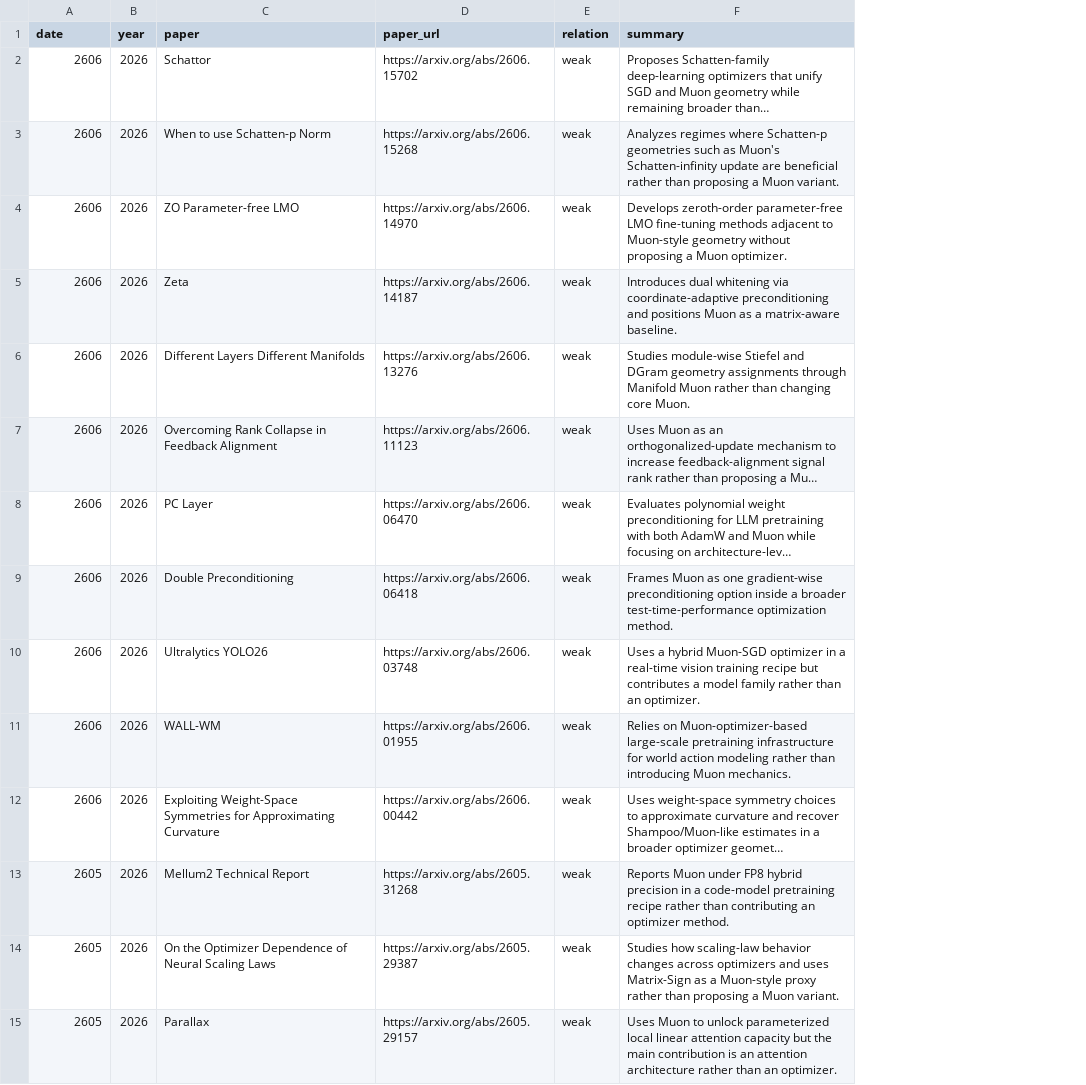
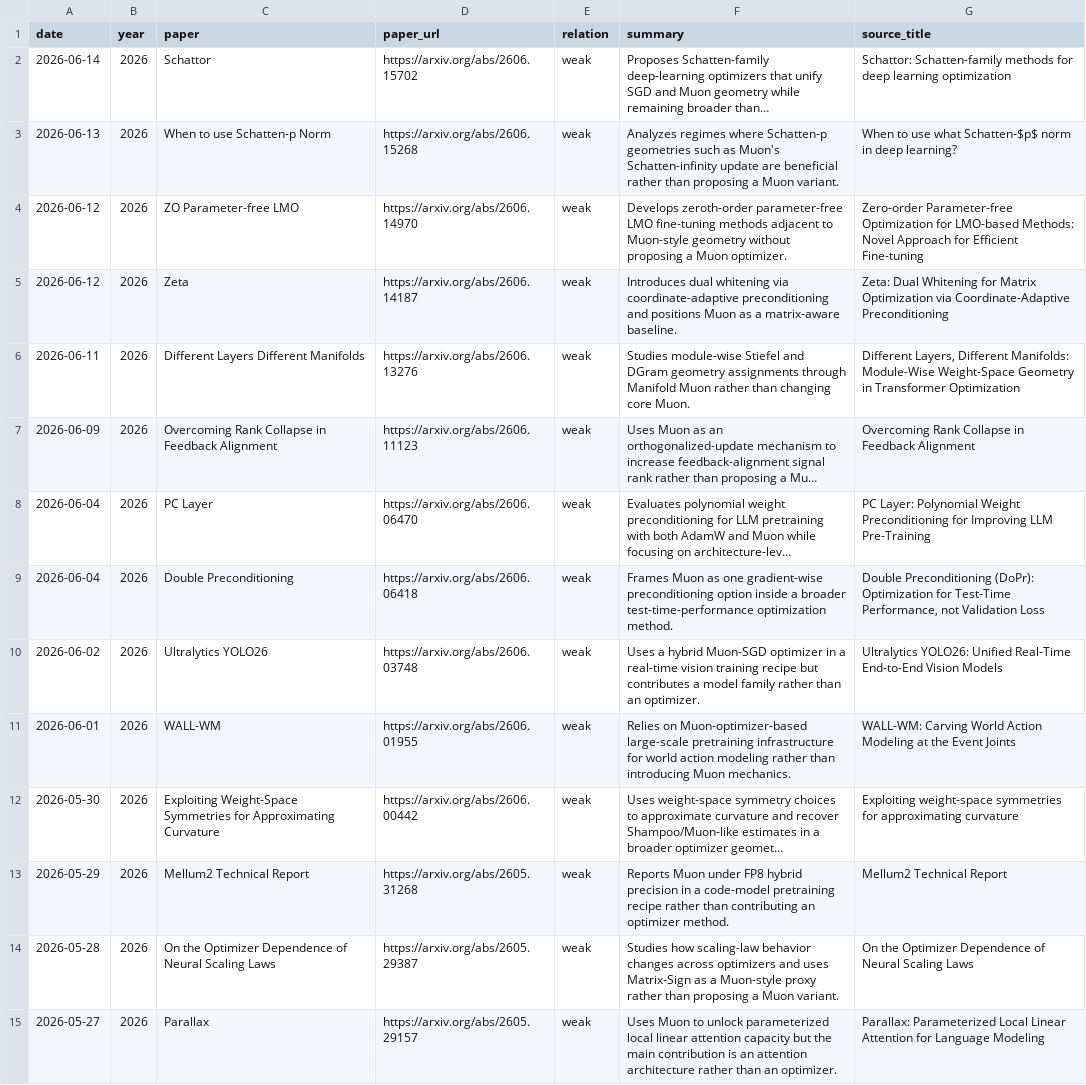
Before and after one commit to JiwenJ/Awesome-Optimizers, a CSV file: data/muon_weakly_related.csv, drawn as a sheet; only a part is shown; long unchanged cells end in …; the diff covers the shown part only; the diff names each change by its address in the sheet, - before the commit and + after, or states it on an @@ line.

Commit message:
Add exact paper dates and source summaries

```diff
--- a/data/muon_weakly_related.csv
+++ b/data/muon_weakly_related.csv
+column G (source_title), rows 2-15: Schattor: Schatten-family methods for deep learning optimization | When to use what Schatten-$p$ norm in deep learning? | Zero-order Parameter-free Optimization for LMO-based Methods: Novel Approach for Efficient Fine-tuning | Zeta: Dual Whitening for Matrix Optimization via Coordinate-Adaptive Preconditioning | Different Layers, Different Manifolds: Module-Wise Weight-Space Geometry in Transformer Optimization | Overcoming Rank Collapse in Feedback Alignment | PC Layer: Polynomial Weight Preconditioning for Improving LLM Pre-Training | Double Preconditioning (DoPr): Optimization for Test-Time Performance, not Validation Loss | Ultralytics YOLO26: Unified Real-Time End-to-End Vision Models | WALL-WM: Carving World Action Modeling at the Event Joints | Exploiting weight-space symmetries for approximating curvature | Mellum2 Technical Report | On the Optimizer Dependence of Neural Scaling Laws | Parallax: Parameterized Local Linear Attention for Language Modeling
-A2 (date): 2606
+A2 (date): 2026-06-14
-A3 (date): 2606
+A3 (date): 2026-06-13
-A4:A5 (date): 2606
+A4:A5 (date): 2026-06-12
-A6 (date): 2606
+A6 (date): 2026-06-11
-A7 (date): 2606
+A7 (date): 2026-06-09
-A8:A9 (date): 2606
+A8:A9 (date): 2026-06-04
-A10 (date): 2606
+A10 (date): 2026-06-02
-A11 (date): 2606
+A11 (date): 2026-06-01
-A12 (date): 2606
+A12 (date): 2026-05-30
-A13 (date): 2605
+A13 (date): 2026-05-29
-A14 (date): 2605
+A14 (date): 2026-05-28
-A15 (date): 2605
+A15 (date): 2026-05-27
```
Also changed, not shown: 16 edited cells elsewhere in this file, 2 other files.
